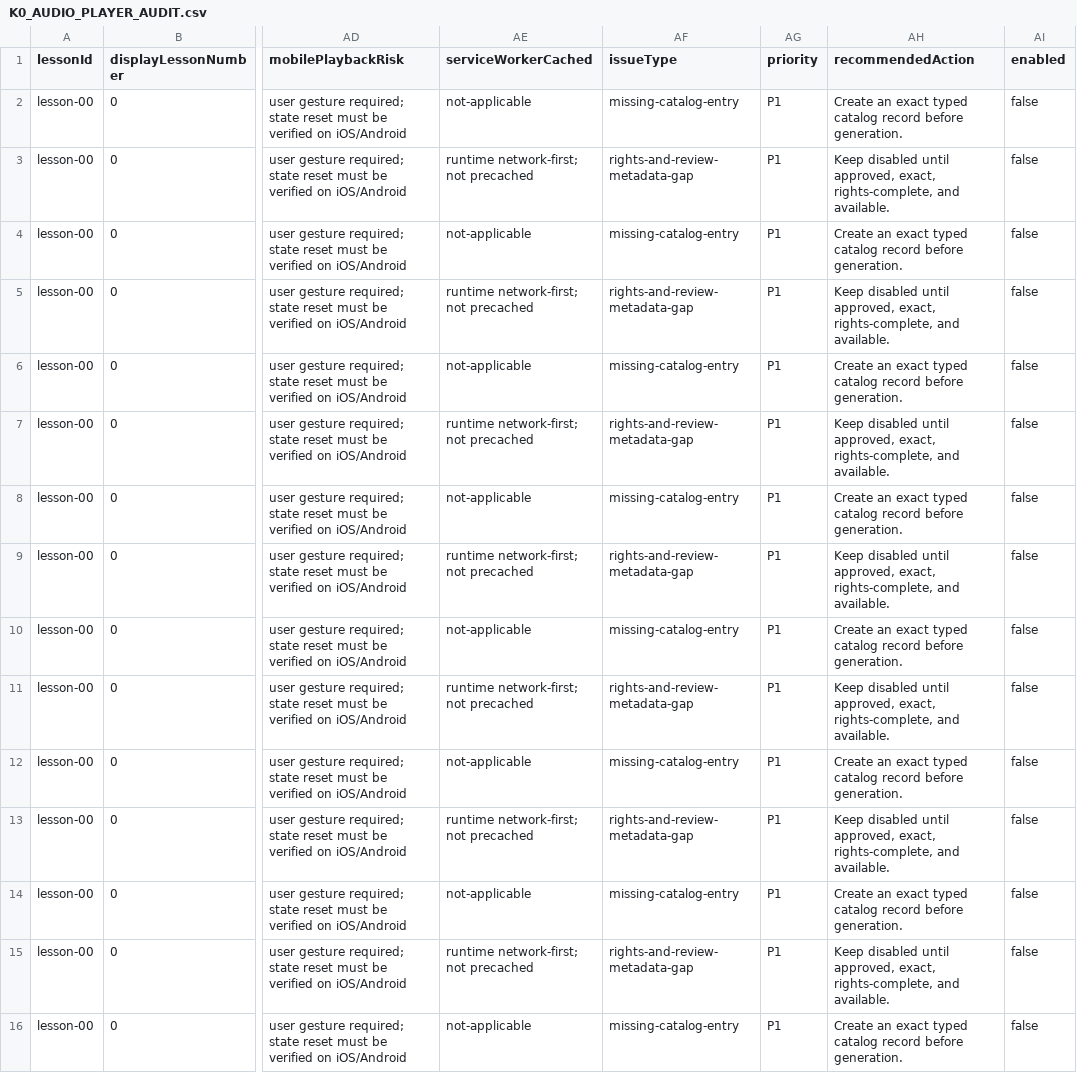
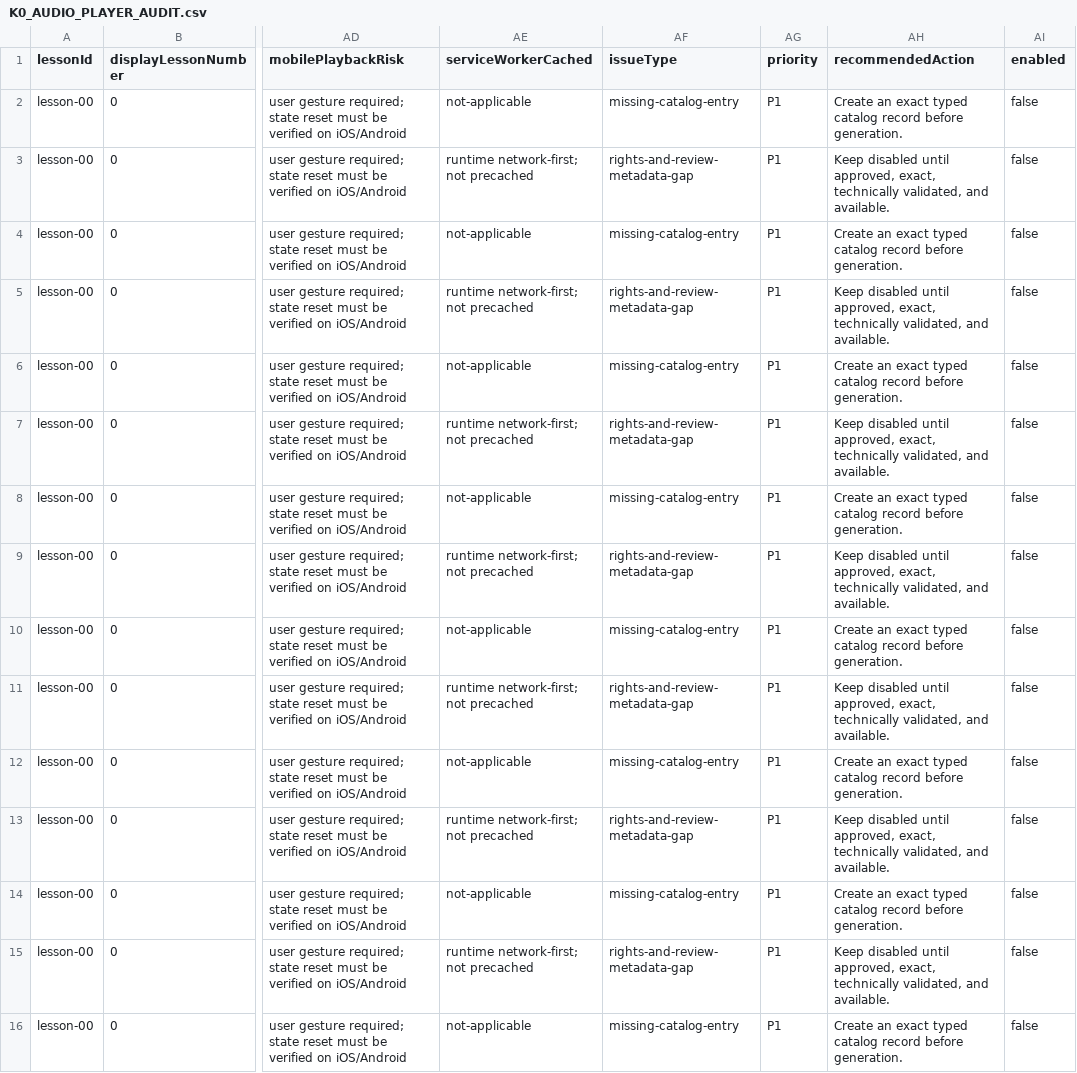
Before and after one commit to Nicki-Zhang/nicki-korean-30-day, a CSV file: K0_AUDIO_PLAYER_AUDIT.csv, drawn as a sheet; only a part is shown, gaps mark what is left out; the diff covers the shown part only; the diff names each change by its address in the sheet, - before the commit and + after, or states it on an @@ line.

Commit message:
feat: publish approved batch 1 vowel audio

```diff
--- a/K0_AUDIO_PLAYER_AUDIT.csv
+++ b/K0_AUDIO_PLAYER_AUDIT.csv
-AH3 (recommendedAction): …approved, exact, rights-complete, and available.
+AH3 (recommendedAction): …approved, exact, technically validated, and available.
-AH5 (recommendedAction): …approved, exact, rights-complete, and available.
+AH5 (recommendedAction): …approved, exact, technically validated, and available.
-AH7 (recommendedAction): …approved, exact, rights-complete, and available.
+AH7 (recommendedAction): …approved, exact, technically validated, and available.
-AH9 (recommendedAction): …approved, exact, rights-complete, and available.
+AH9 (recommendedAction): …approved, exact, technically validated, and available.
-AH11 (recommendedAction): …approved, exact, rights-complete, and available.
+AH11 (recommendedAction): …approved, exact, technically validated, and available.
-AH13 (recommendedAction): …approved, exact, rights-complete, and available.
+AH13 (recommendedAction): …approved, exact, technically validated, and available.
-AH15 (recommendedAction): …approved, exact, rights-complete, and available.
+AH15 (recommendedAction): …approved, exact, technically validated, and available.
```
Also changed, not shown: 151 edited cells elsewhere in this file, 29 other files.
